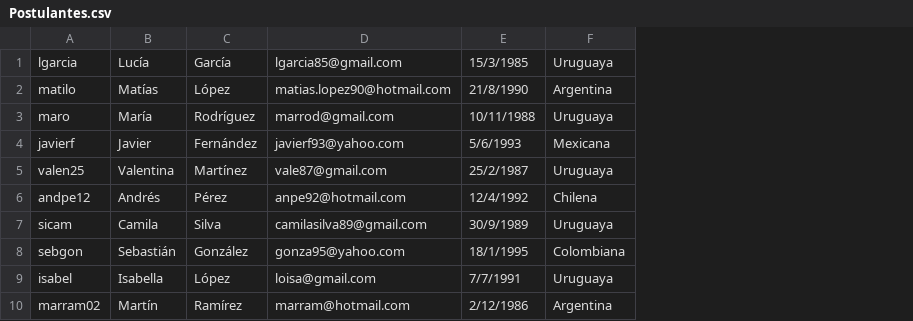
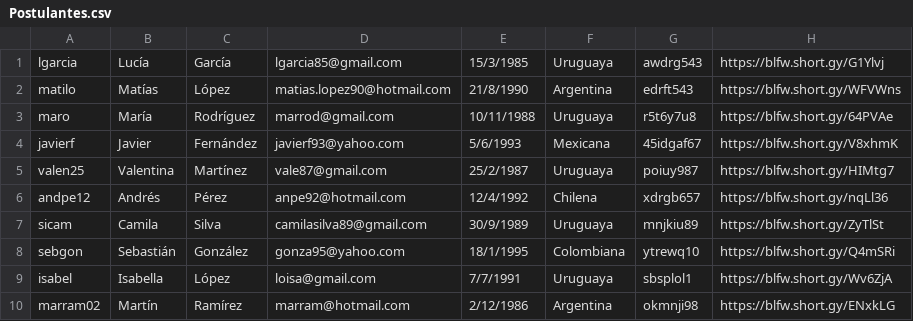
Before and after one commit to Gonzaluz33/TPROG, a CSV file: tarea2/src/main/webapp/WEB-INF/DatosCSV/Postulantes.csv, drawn as a sheet; the diff names each change by its address in the sheet, - before the commit and + after, or states it on an @@ line.

Commit message:
validaciones de contraseña en el servlet y carga de postulantes completa

```diff
--- a/tarea2/src/main/webapp/WEB-INF/DatosCSV/Postulantes.csv
+++ b/tarea2/src/main/webapp/WEB-INF/DatosCSV/Postulantes.csv
+column G, rows 1-10: awdrg543 | edrft543 | r5t6y7u8 | 45idgaf67 | poiuy987 | xdrgb657 | mnjkiu89 | ytrewq10 | sbsplol1 | okmnji98
+column H, rows 1-10: https://blfw.short.gy/G1Ylvj | https://blfw.short.gy/WFVWns | https://blfw.short.gy/64PVAe | https://blfw.short.gy/V8xhmK | https://blfw.short.gy/HIMtg7 | https://blfw.short.gy/nqLl36 | https://blfw.short.gy/ZyTlSt | https://blfw.short.gy/Q4mSRi | https://blfw.short.gy/Wv6ZjA | https://blfw.short.gy/ENxkLG
```
Also changed, not shown: 2 other files.
